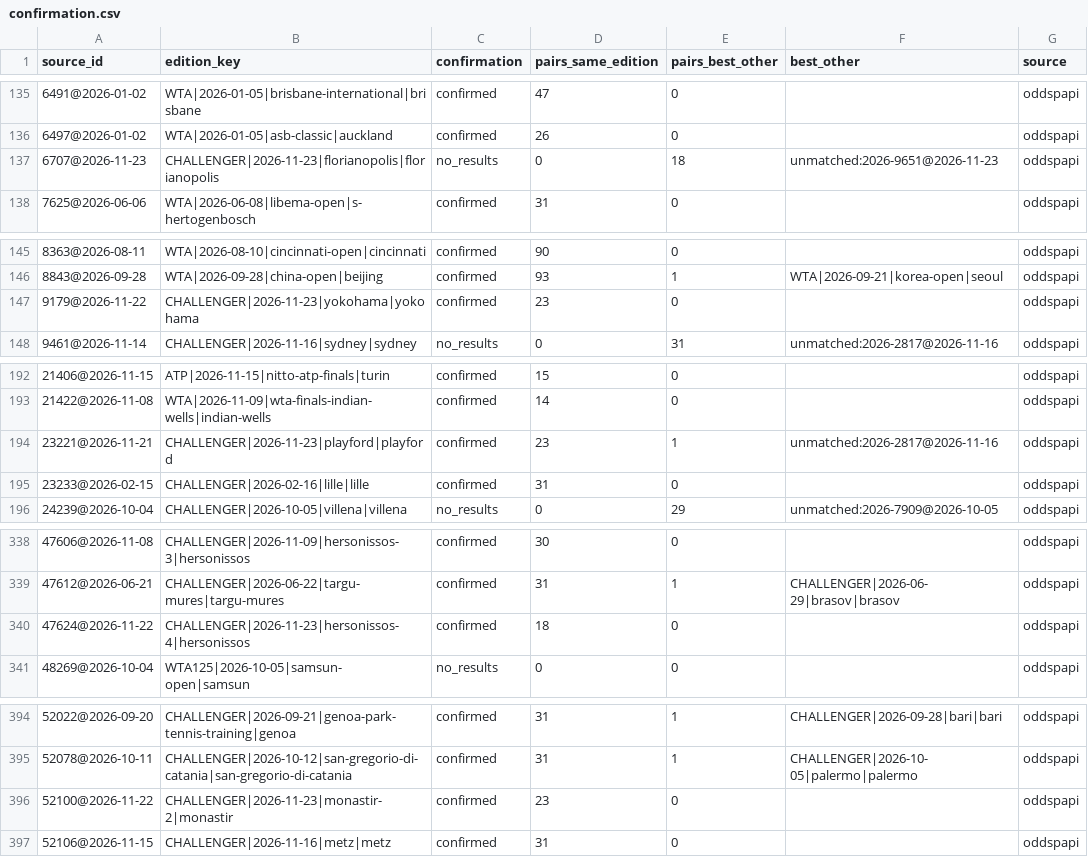
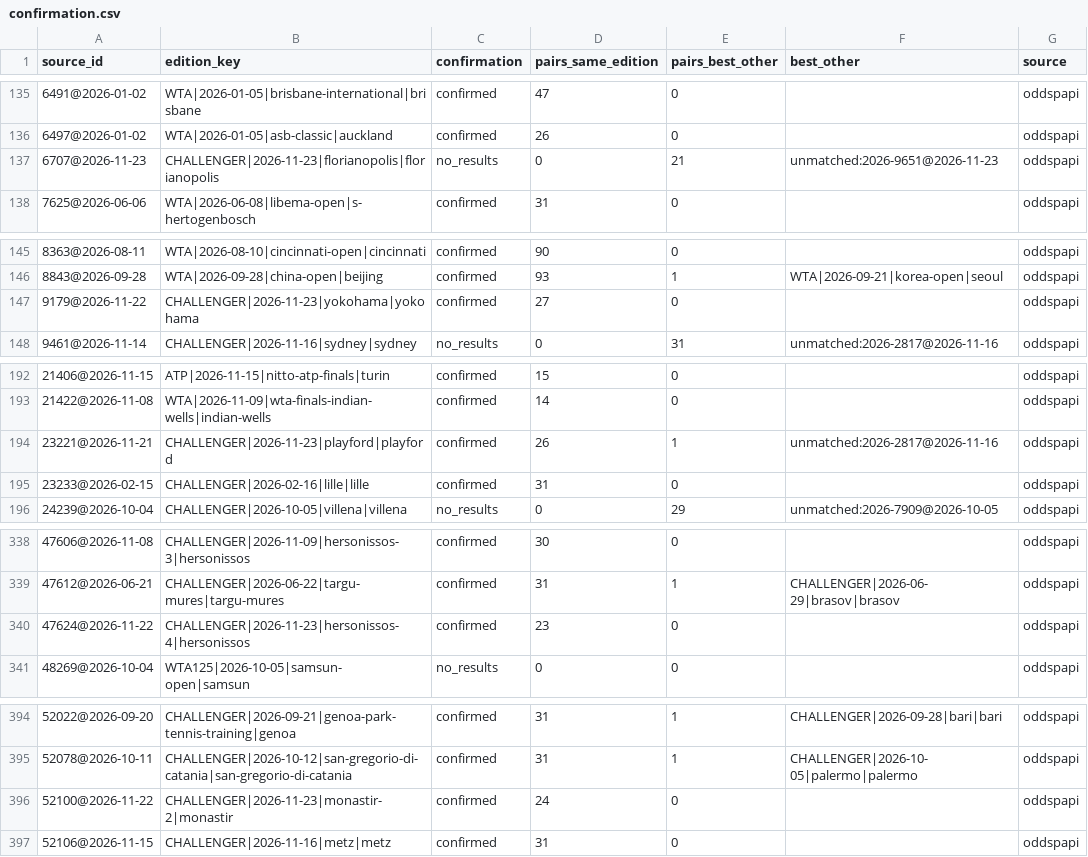
Before and after one commit to emarti13/Tennis_Quant_Lab_V5, a CSV file: context_registry/master_schedule/reconciliation/2026/confirmation.csv, drawn as a sheet; only a part is shown, gaps mark what is left out; the diff covers the shown part only.

```diff
--- a/context_registry/master_schedule/reconciliation/2026/confirmation.csv
+++ b/context_registry/master_schedule/reconciliation/2026/confirmation.csv
@@ -136,3 +136,3 @@ source_id,edition_key,confirmation,pairs_same_edition,pairs_best_other,best_othe
 6497@2026-01-02,WTA|2026-01-05|asb-classic|auckland,confirmed,26,0,,oddspapi
-6707@2026-11-23,CHALLENGER|2026-11-23|florianopolis|florianopolis,no_results,0,18,unmatched:2026-9651@2026-11-23,oddspapi
+6707@2026-11-23,CHALLENGER|2026-11-23|florianopolis|florianopolis,no_results,0,21,unmatched:2026-9651@2026-11-23,oddspapi
 7625@2026-06-06,WTA|2026-06-08|libema-open|s-hertogenbosch,confirmed,31,0,,oddspapi
@@ -146,3 +146,3 @@ source_id,edition_key,confirmation,pairs_same_edition,pairs_best_other,best_othe
 8843@2026-09-28,WTA|2026-09-28|china-open|beijing,confirmed,93,1,WTA|2026-09-21|korea-open|seoul,oddspapi
-9179@2026-11-22,CHALLENGER|2026-11-23|yokohama|yokohama,confirmed,23,0,,oddspapi
+9179@2026-11-22,CHALLENGER|2026-11-23|yokohama|yokohama,confirmed,27,0,,oddspapi
 9461@2026-11-14,CHALLENGER|2026-11-16|sydney|sydney,no_results,0,31,unmatched:2026-2817@2026-11-16,oddspapi
@@ -193,3 +193,3 @@ source_id,edition_key,confirmation,pairs_same_edition,pairs_best_other,best_othe
 21422@2026-11-08,WTA|2026-11-09|wta-finals-indian-wells|indian-wells,confirmed,14,0,,oddspapi
-23221@2026-11-21,CHALLENGER|2026-11-23|playford|playford,confirmed,23,1,unmatched:2026-2817@2026-11-16,oddspapi
+23221@2026-11-21,CHALLENGER|2026-11-23|playford|playford,confirmed,26,1,unmatched:2026-2817@2026-11-16,oddspapi
 23233@2026-02-15,CHALLENGER|2026-02-16|lille|lille,confirmed,31,0,,oddspapi
@@ -339,3 +339,3 @@ source_id,edition_key,confirmation,pairs_same_edition,pairs_best_other,best_othe
 47612@2026-06-21,CHALLENGER|2026-06-22|targu-mures|targu-mures,confirmed,31,1,CHALLENGER|2026-06-29|brasov|brasov,oddspapi
-47624@2026-11-22,CHALLENGER|2026-11-23|hersonissos-4|hersonissos,confirmed,18,0,,oddspapi
+47624@2026-11-22,CHALLENGER|2026-11-23|hersonissos-4|hersonissos,confirmed,23,0,,oddspapi
 48269@2026-10-04,WTA125|2026-10-05|samsun-open|samsun,no_results,0,0,,oddspapi
@@ -395,3 +395,3 @@ source_id,edition_key,confirmation,pairs_same_edition,pairs_best_other,best_othe
 52078@2026-10-11,CHALLENGER|2026-10-12|san-gregorio-di-catania|san-gregorio-di-catania,confirmed,31,1,CHALLENGER|2026-10-05|palermo|palermo,oddspapi
-52100@2026-11-22,CHALLENGER|2026-11-23|monastir-2|monastir,confirmed,23,0,,oddspapi
+52100@2026-11-22,CHALLENGER|2026-11-23|monastir-2|monastir,confirmed,24,0,,oddspapi
 52106@2026-11-15,CHALLENGER|2026-11-16|metz|metz,confirmed,31,0,,oddspapi
```
Also changed, not shown: 4 edited cells elsewhere in this file, context_registry/master_schedule/crosswalk_oddspapi.csv, context_registry/master_schedule/crosswalk_tennismylife.csv, 16 other files.
